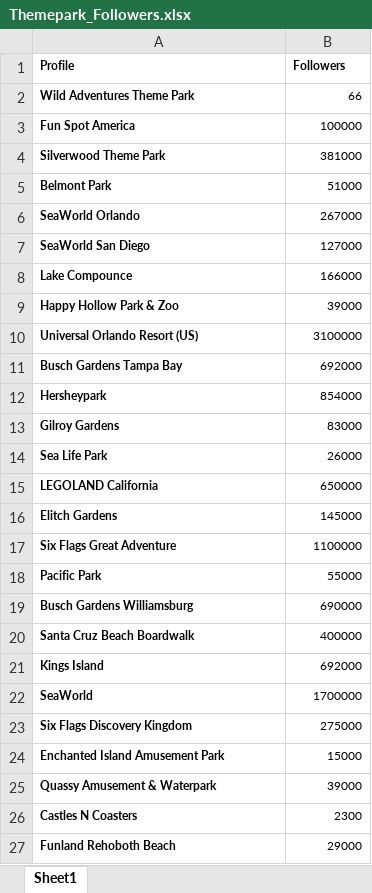
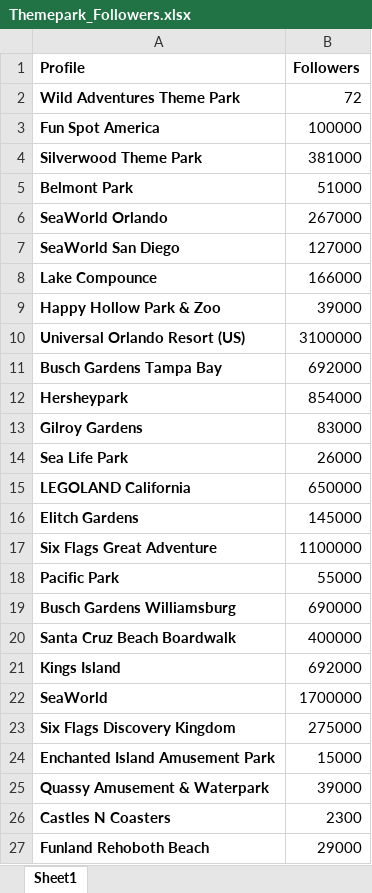
Before and after one commit to crlhbs/Group1_MarketingStrategy, an Excel workbook: Themepark_Followers.xlsx, sheet Sheet1, drawn as a sheet; only a part is shown; values as stored, in another font and other column widths than the file's, no borders; the diff covers the shown part only; the diff names each change by its address in the sheet, - before the commit and + after, or states it on an @@ line.

Commit message:
Add files via upload

```diff
--- a/Themepark_Followers.xlsx (sheet Sheet1)
+++ b/Themepark_Followers.xlsx (sheet Sheet1)
@@ A1:B27 text size: larger @@
-B2 (Followers): 66
+B2 (Followers): 72
```
Also changed, not shown: 1 edited cell and cell formats elsewhere in this sheet.
